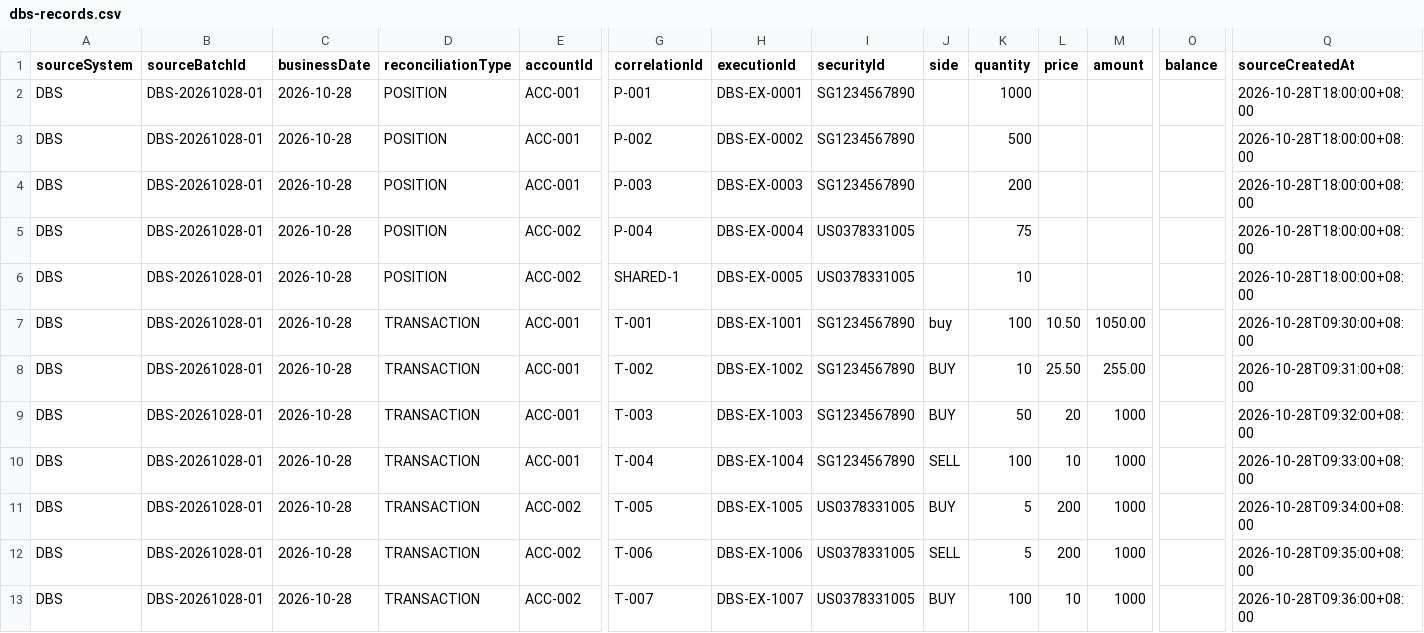
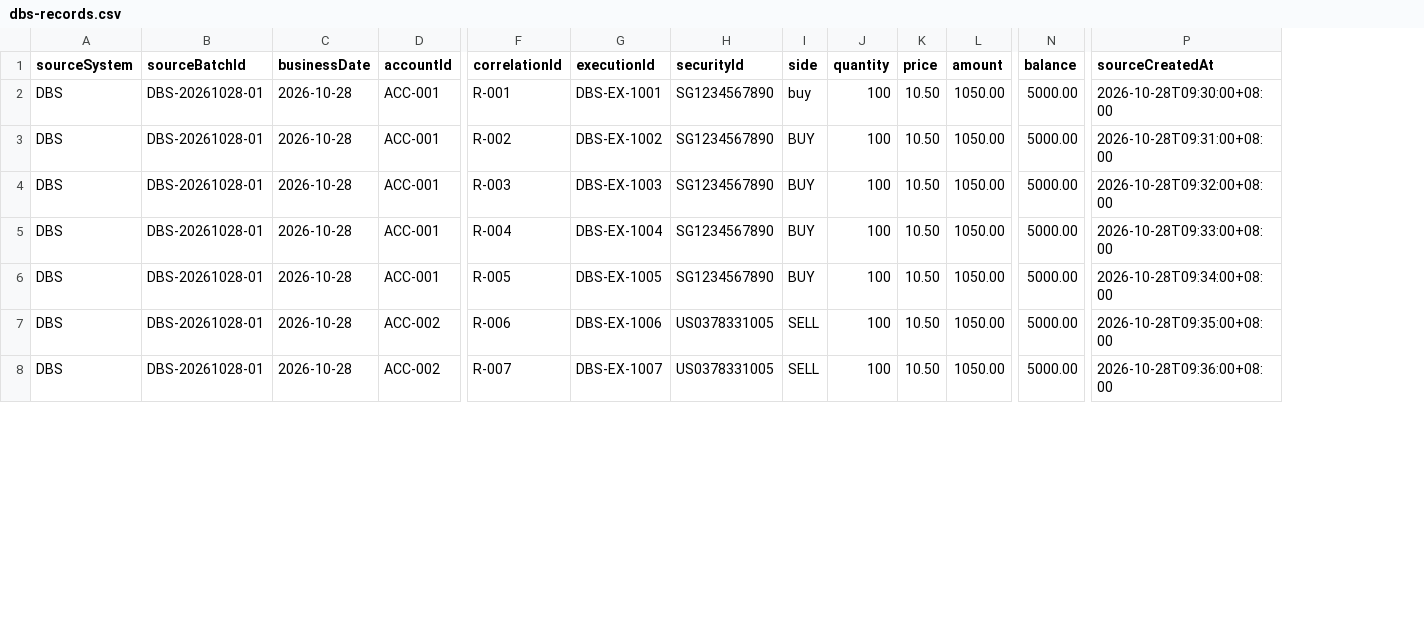
Before and after one commit to CHSang/ReconciliationEngine, a CSV file: input/dbs-records.csv, drawn as a sheet; only a part is shown, gaps mark what is left out; removed rows and columns are numbered as before the commit, all else as after; rows hold the shown columns only; the diff covers the shown part only; the diff names each change by its address in the sheet, - before the commit and + after, or states it on an @@ line.

```diff
--- a/input/dbs-records.csv
+++ b/input/dbs-records.csv
-column D (reconciliationType), rows 7-13: all TRANSACTION
-row 2: DBS | DBS-20261028-01 | 2026-10-28 | POSITION | ACC-001 | P-001 | DBS-EX-0001 | SG1234567890 |  | 1000 |  |  |  | 2026-10-28T18:00:00+08:00
-row 3: DBS | DBS-20261028-01 | 2026-10-28 | POSITION | ACC-001 | P-002 | DBS-EX-0002 | SG1234567890 |  | 500 |  |  |  | 2026-10-28T18:00:00+08:00
-row 4: DBS | DBS-20261028-01 | 2026-10-28 | POSITION | ACC-001 | P-003 | DBS-EX-0003 | SG1234567890 |  | 200 |  |  |  | 2026-10-28T18:00:00+08:00
-row 5: DBS | DBS-20261028-01 | 2026-10-28 | POSITION | ACC-002 | P-004 | DBS-EX-0004 | US0378331005 |  | 75 |  |  |  | 2026-10-28T18:00:00+08:00
-row 6: DBS | DBS-20261028-01 | 2026-10-28 | POSITION | ACC-002 | SHARED-1 | DBS-EX-0005 | US0378331005 |  | 10 |  |  |  | 2026-10-28T18:00:00+08:00
-F2 (correlationId): T-001
+F2 (correlationId): R-001
-N2:N8 (balance): (empty)
+N2:N8 (balance): 5000.00
-F3 (correlationId): T-002
+F3 (correlationId): R-002
-J3 (quantity): 10
+J3 (quantity): 100
-K3 (price): 25.50
+K3 (price): 10.50
-L3 (amount): 255.00
+L3 (amount): 1050.00
-F4 (correlationId): T-003
+F4 (correlationId): R-003
-J4 (quantity): 50
+J4 (quantity): 100
-K4 (price): 20
+K4 (price): 10.50
-L4:L8 (amount): 1000
+L4:L8 (amount): 1050.00
-F5 (correlationId): T-004
+F5 (correlationId): R-004
-I5 (side): SELL
+I5 (side): BUY
-K5 (price): 10
+K5 (price): 10.50
-D6 (accountId): ACC-002
+D6 (accountId): ACC-001
-F6 (correlationId): T-005
+F6 (correlationId): R-005
-H6 (securityId): US0378331005
+H6 (securityId): SG1234567890
-J6:J7 (quantity): 5
+J6:J7 (quantity): 100
-K6:K7 (price): 200
+K6:K7 (price): 10.50
-F7 (correlationId): T-006
+F7 (correlationId): R-006
-F8 (correlationId): T-007
+F8 (correlationId): R-007
-I8 (side): BUY
+I8 (side): SELL
-K8 (price): 10
+K8 (price): 10.50
```
Also changed, not shown: 2 added rows, 1 removed row and 45 edited cells elsewhere in this file, input/quantifeed-records.csv, 8 other files.
